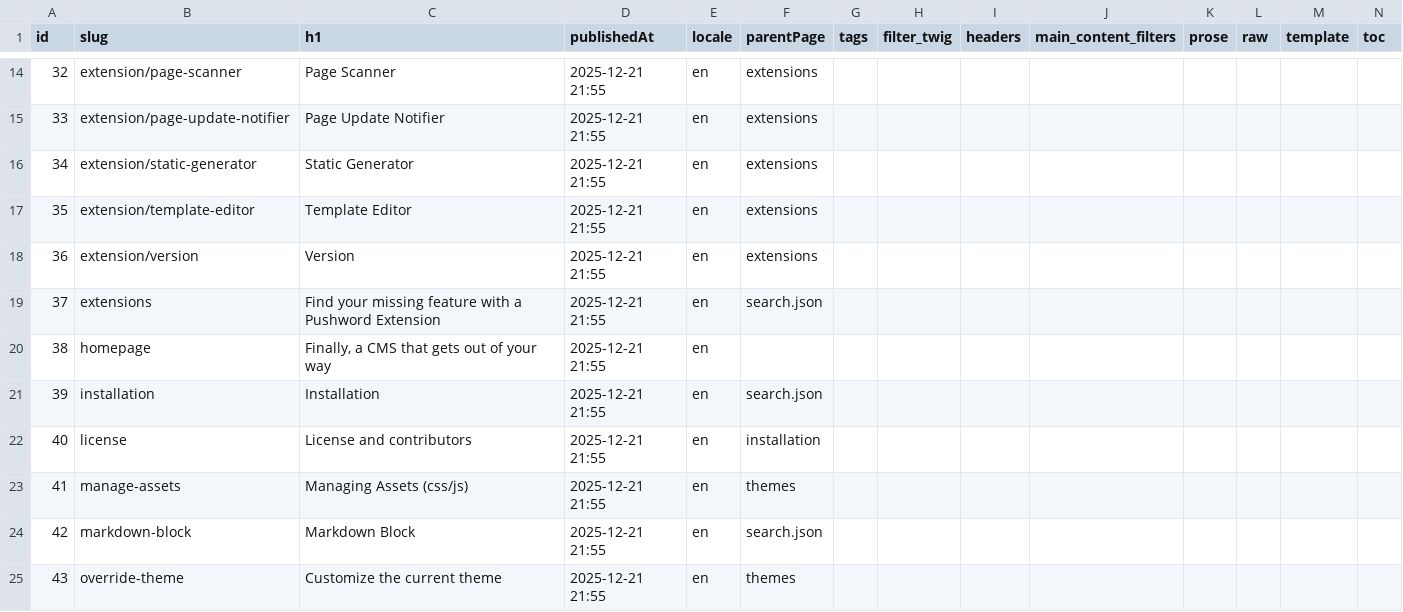
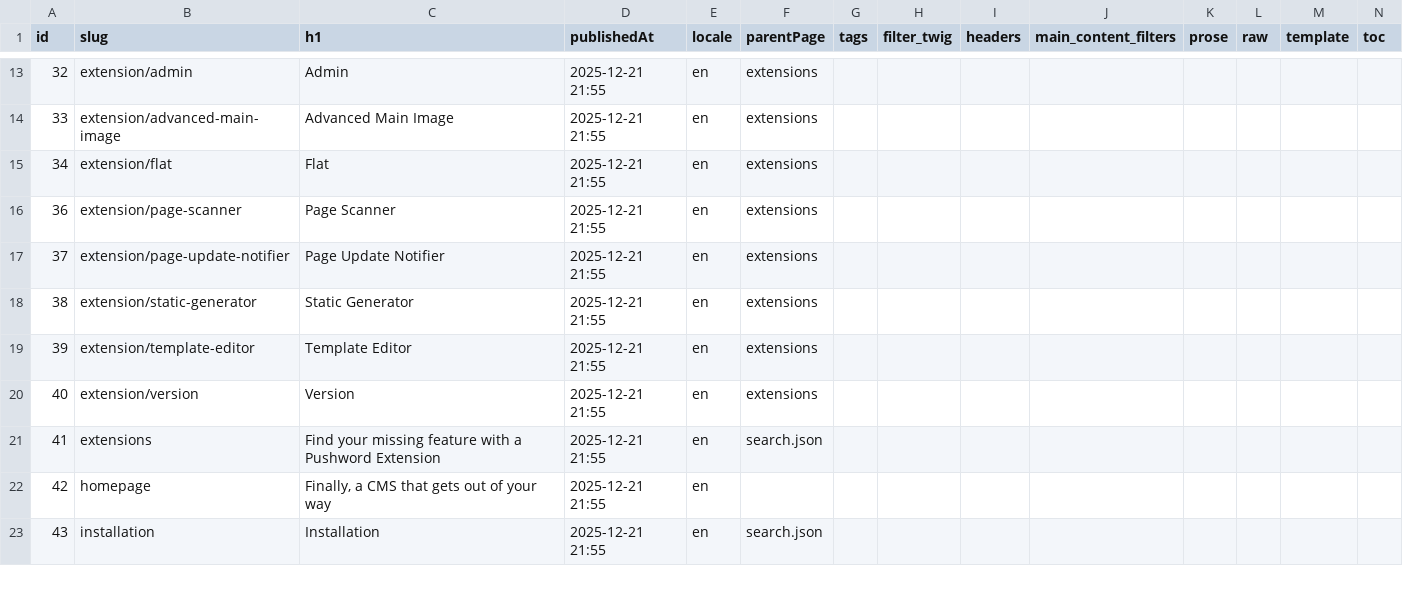
Before and after one commit to Pushword/Pushword, a CSV file: packages/docs/content/index.csv, drawn as a sheet; only a part is shown, gaps mark what is left out; removed rows and columns are numbered as before the commit, all else as after; rows hold the shown columns only; the diff covers the shown part only; the diff names each change by its address in the sheet, - before the commit and + after, or states it on an @@ line.

```diff
--- a/packages/docs/content/index.csv
+++ b/packages/docs/content/index.csv
-B13 (slug): extension/page-scanner
+B13 (slug): extension/admin
-C13 (h1): Page Scanner
+C13 (h1): Admin
-B14 (slug): extension/page-update-notifier
+B14 (slug): extension/advanced-main-image
-C14 (h1): Page Update Notifier
+C14 (h1): Advanced Main Image
-B15 (slug): extension/static-generator
+B15 (slug): extension/flat
-C15 (h1): Static Generator
+C15 (h1): Flat
-row 17: 35 | extension/template-editor | Template Editor | 2025-12-21 21:55 | en | extensions
-B16 (slug): extension/version
+B16 (slug): extension/page-scanner
-C16 (h1): Version
+C16 (h1): Page Scanner
-B17 (slug): extensions
+B17 (slug): extension/page-update-notifier
-C17 (h1): Find your missing feature with a Pushword Extension
+C17 (h1): Page Update Notifier
-F17 (parentPage): search.json
+F17 (parentPage): extensions
-B18 (slug): homepage
+B18 (slug): extension/static-generator
-C18 (h1): Finally, a CMS that gets out of your way
+C18 (h1): Static Generator
-F18 (parentPage): (empty)
+F18 (parentPage): extensions
-B19 (slug): installation
+B19 (slug): extension/template-editor
-C19 (h1): Installation
+C19 (h1): Template Editor
-F19 (parentPage): search.json
+F19 (parentPage): extensions
-B20 (slug): license
+B20 (slug): extension/version
-C20 (h1): License and contributors
+C20 (h1): Version
-F20 (parentPage): installation
+F20 (parentPage): extensions
-B21 (slug): manage-assets
+B21 (slug): extensions
-C21 (h1): Managing Assets (css/js)
+C21 (h1): Find your missing feature with a Pushword Extension
-F21 (parentPage): themes
+F21 (parentPage): search.json
-B22 (slug): markdown-block
+B22 (slug): homepage
-C22 (h1): Markdown Block
+C22 (h1): Finally, a CMS that gets out of your way
-F22 (parentPage): search.json
+F22 (parentPage): (empty)
-B23 (slug): override-theme
+B23 (slug): installation
-C23 (h1): Customize the current theme
+C23 (h1): Installation
-F23 (parentPage): themes
+F23 (parentPage): search.json
```
Also changed, not shown: 5 added rows, 2 removed rows and 63 edited cells elsewhere in this file, 1 other file.
